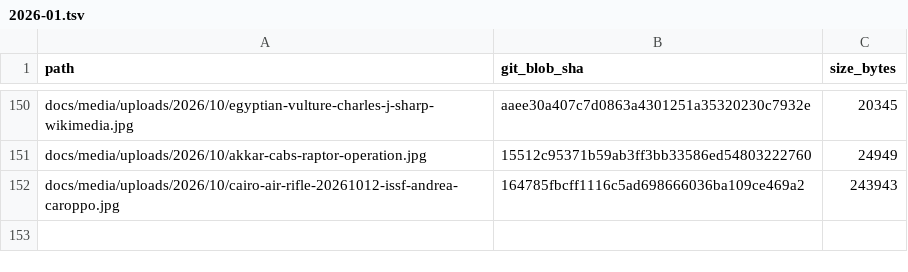
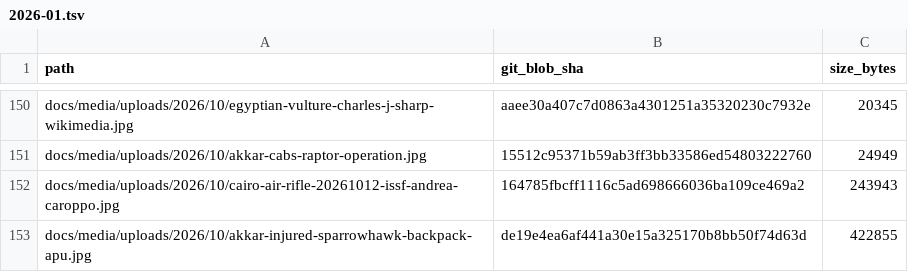
Before and after one commit to unionmed/sayd-magazine, a TSV file: audit/image-catalog/manifest/2026-01.tsv, drawn as a sheet; only a part is shown, gaps mark what is left out.

Commit message:
Add publisher-supplied APU sparrowhawk photo inside Akkar article in AR/EN/FR

```diff
--- a/audit/image-catalog/manifest/2026-01.tsv
+++ b/audit/image-catalog/manifest/2026-01.tsv
@@ -152 +152,2 @@ docs/media/uploads/2026/10/akkar-cabs-raptor-operation.jpg	15512c95371b59ab3ff3b
 docs/media/uploads/2026/10/cairo-air-rifle-20261012-issf-andrea-caroppo.jpg	164785fbcff1116c5ad698666036ba109ce469a2	243943
+docs/media/uploads/2026/10/akkar-injured-sparrowhawk-backpack-apu.jpg	de19e4ea6af441a30e15a325170b8bb50f74d63d	422855
```
Also changed, not shown: 8 other files.
